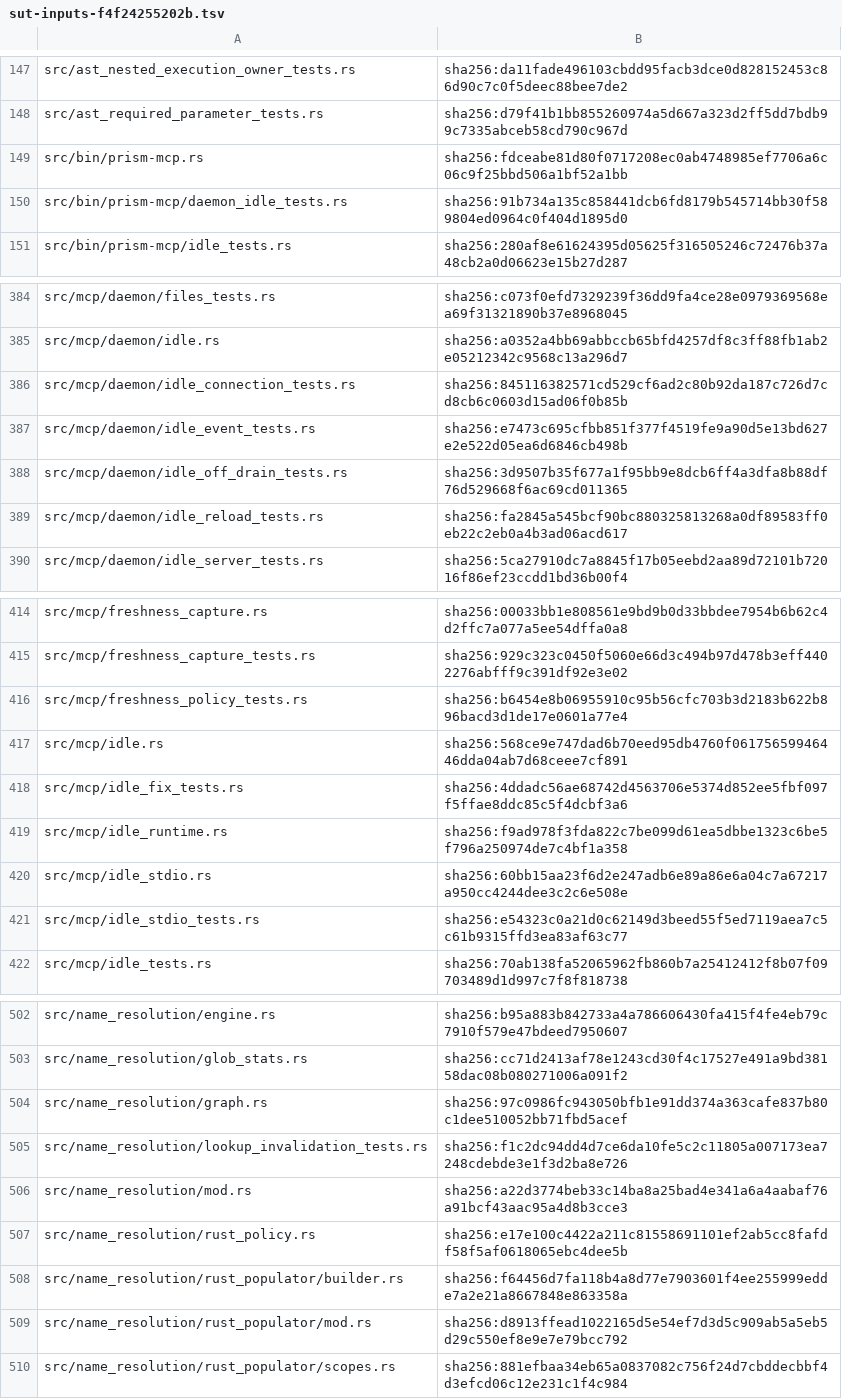
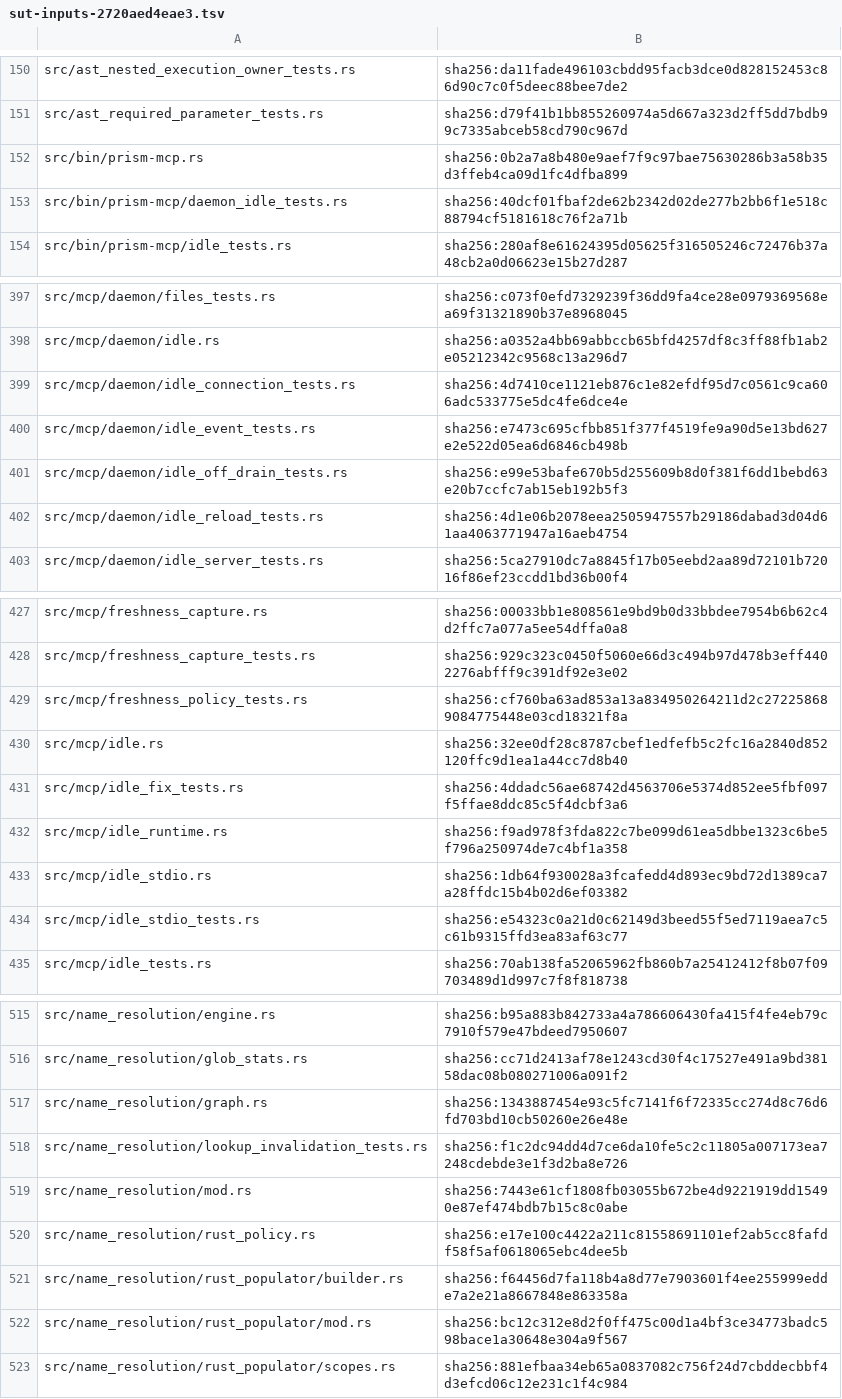
Before and after one commit to shoedog/prism, a TSV file: eval/closure/sut-inputs-2720aed4eae3.tsv (was eval/closure/sut-inputs-f4f24255202b.tsv), drawn as a sheet; only a part is shown, gaps mark what is left out; the diff covers the shown part only.

```diff
--- a/eval/closure/sut-inputs-f4f24255202b.tsv
+++ b/eval/closure/sut-inputs-2720aed4eae3.tsv
@@ -148,4 +151,4 @@ src/ast_nested_execution_owner_tests.rs	sha256:da11fade496103cbdd95facb3dce0d828
 src/ast_required_parameter_tests.rs	sha256:d79f41b1bb855260974a5d667a323d2ff5dd7bdb99c7335abceb58cd790c967d
-src/bin/prism-mcp.rs	sha256:fdceabe81d80f0717208ec0ab4748985ef7706a6c06c9f25bbd506a1bf52a1bb
-src/bin/prism-mcp/daemon_idle_tests.rs	sha256:91b734a135c858441dcb6fd8179b545714bb30f589804ed0964c0f404d1895d0
+src/bin/prism-mcp.rs	sha256:0b2a7a8b480e9aef7f9c97bae75630286b3a58b35d3ffeb4ca09d1fc4dfba899
+src/bin/prism-mcp/daemon_idle_tests.rs	sha256:40dcf01fbaf2de62b2342d02de277b2bb6f1e518c88794cf5181618c76f2a71b
 src/bin/prism-mcp/idle_tests.rs	sha256:280af8e61624395d05625f316505246c72476b37a48cb2a0d06623e15b27d287
@@ -385,6 +398,6 @@ src/mcp/daemon/files_tests.rs	sha256:c073f0efd7329239f36dd9fa4ce28e0979369568ea6
 src/mcp/daemon/idle.rs	sha256:a0352a4bb69abbccb65bfd4257df8c3ff88fb1ab2e05212342c9568c13a296d7
-src/mcp/daemon/idle_connection_tests.rs	sha256:845116382571cd529cf6ad2c80b92da187c726d7cd8cb6c0603d15ad06f0b85b
+src/mcp/daemon/idle_connection_tests.rs	sha256:4d7410ce1121eb876c1e82efdf95d7c0561c9ca606adc533775e5dc4fe6dce4e
 src/mcp/daemon/idle_event_tests.rs	sha256:e7473c695cfbb851f377f4519fe9a90d5e13bd627e2e522d05ea6d6846cb498b
-src/mcp/daemon/idle_off_drain_tests.rs	sha256:3d9507b35f677a1f95bb9e8dcb6ff4a3dfa8b88df76d529668f6ac69cd011365
-src/mcp/daemon/idle_reload_tests.rs	sha256:fa2845a545bcf90bc880325813268a0df89583ff0eb22c2eb0a4b3ad06acd617
+src/mcp/daemon/idle_off_drain_tests.rs	sha256:e99e53bafe670b5d255609b8d0f381f6dd1bebd63e20b7ccfc7ab15eb192b5f3
+src/mcp/daemon/idle_reload_tests.rs	sha256:4d1e06b2078eea2505947557b29186dabad3d04d61aa4063771947a16aeb4754
 src/mcp/daemon/idle_server_tests.rs	sha256:5ca27910dc7a8845f17b05eebd2aa89d72101b72016f86ef23ccdd1bd36b00f4
@@ -415,7 +428,7 @@ src/mcp/freshness_capture.rs	sha256:00033bb1e808561e9bd9b0d33bbdee7954b6b62c4d2f
 src/mcp/freshness_capture_tests.rs	sha256:929c323c0450f5060e66d3c494b97d478b3eff4402276abfff9c391df92e3e02
-src/mcp/freshness_policy_tests.rs	sha256:b6454e8b06955910c95b56cfc703b3d2183b622b896bacd3d1de17e0601a77e4
-src/mcp/idle.rs	sha256:568ce9e747dad6b70eed95db4760f06175659946446dda04ab7d68ceee7cf891
+src/mcp/freshness_policy_tests.rs	sha256:cf760ba63ad853a13a834950264211d2c272258689084775448e03cd18321f8a
+src/mcp/idle.rs	sha256:32ee0df28c8787cbef1edfefb5c2fc16a2840d852120ffc9d1ea1a44cc7d8b40
 src/mcp/idle_fix_tests.rs	sha256:4ddadc56ae68742d4563706e5374d852ee5fbf097f5ffae8ddc85c5f4dcbf3a6
 src/mcp/idle_runtime.rs	sha256:f9ad978f3fda822c7be099d61ea5dbbe1323c6be5f796a250974de7c4bf1a358
-src/mcp/idle_stdio.rs	sha256:60bb15aa23f6d2e247adb6e89a86e6a04c7a67217a950cc4244dee3c2c6e508e
+src/mcp/idle_stdio.rs	sha256:1db64f930028a3fcafedd4d893ec9bd72d1389ca7a28ffdc15b4b02d6ef03382
 src/mcp/idle_stdio_tests.rs	sha256:e54323c0a21d0c62149d3beed55f5ed7119aea7c5c61b9315ffd3ea83af63c77
@@ -503,8 +516,8 @@ src/name_resolution/engine.rs	sha256:b95a883b842733a4a786606430fa415f4fe4eb79c79
 src/name_resolution/glob_stats.rs	sha256:cc71d2413af78e1243cd30f4c17527e491a9bd38158dac08b080271006a091f2
-src/name_resolution/graph.rs	sha256:97c0986fc943050bfb1e91dd374a363cafe837b80c1dee510052bb71fbd5acef
+src/name_resolution/graph.rs	sha256:1343887454e93c5fc7141f6f72335cc274d8c76d6fd703bd10cb50260e26e48e
 src/name_resolution/lookup_invalidation_tests.rs	sha256:f1c2dc94dd4d7ce6da10fe5c2c11805a007173ea7248cdebde3e1f3d2ba8e726
-src/name_resolution/mod.rs	sha256:a22d3774beb33c14ba8a25bad4e341a6a4aabaf76a91bcf43aac95a4d8b3cce3
+src/name_resolution/mod.rs	sha256:7443e61cf1808fb03055b672be4d9221919dd15490e87ef474bdb7b15c8c0abe
 src/name_resolution/rust_policy.rs	sha256:e17e100c4422a211c81558691101ef2ab5cc8fafdf58f5af0618065ebc4dee5b
 src/name_resolution/rust_populator/builder.rs	sha256:f64456d7fa118b4a8d77e7903601f4ee255999edde7a2e21a8667848e863358a
-src/name_resolution/rust_populator/mod.rs	sha256:d8913ffead1022165d5e54ef7d3d5c909ab5a5eb5d29c550ef8e9e7e79bcc792
+src/name_resolution/rust_populator/mod.rs	sha256:bc12c312e8d2f0ff475c00d1a4bf3ce34773badc598bace1a30648e304a9f567
 src/name_resolution/rust_populator/scopes.rs	sha256:881efbaa34eb65a0837082c756f24d7cbddecbbf4d3efcd06c12e231c1f4c984
```
Also changed, not shown: 15 added rows and 22 edited cells elsewhere in this file, eval/closure/prism-corpus-bc43b0907c3b.tsv, 7 other files.
